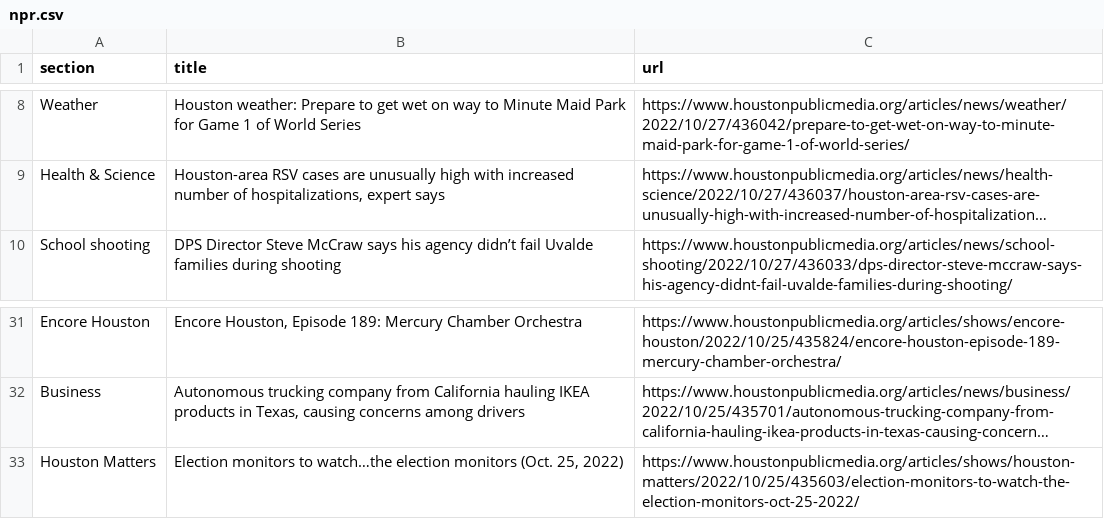
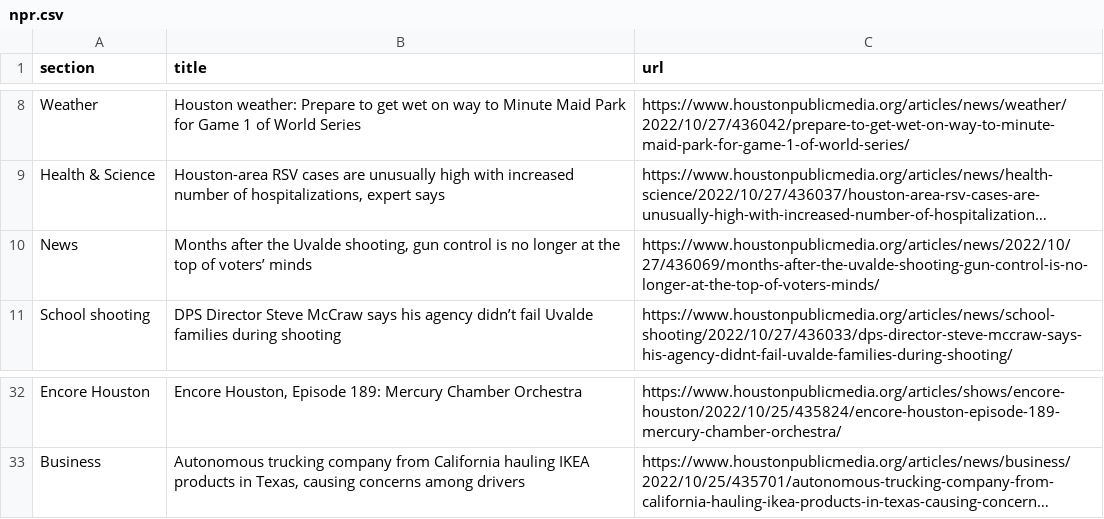
Before and after one commit to tanazm/Houston_scraped, a CSV file: npr.csv, drawn as a sheet; only a part is shown, gaps mark what is left out; long unchanged cells end in …; removed rows and columns are numbered as before the commit, all else as after; the diff names each change by its address in the sheet, - before the commit and + after, or states it on an @@ line.

```diff
--- a/npr.csv
+++ b/npr.csv
+row 10: News | Months after the Uvalde shooting, gun control is no longer at the top of voters’ minds | https://www.houstonpublicmedia.org/articles/news/2022/10/27/436069/months-after-the-uvalde-shooting-gun-control-is-no-longer-at-the-top-of-voters-minds/
-row 33: Houston Matters | Election monitors to watch…the election monitors (Oct. 25, 2022) | https://www.houstonpublicmedia.org/articles/shows/houston-matters/2022/10/25/435603/election-monitors-to-watch-the-election-monitors-oct-25-2022/
```
